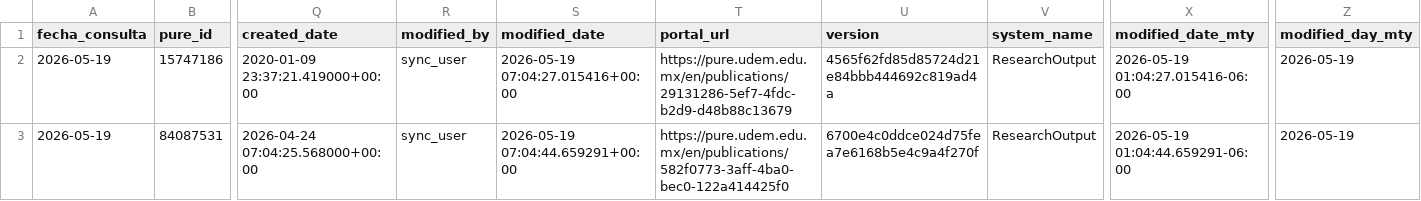
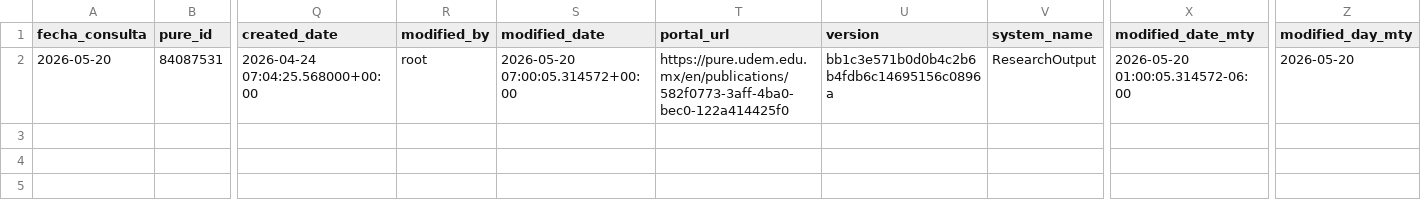
Before and after one commit to victorinox93/pure_daily, a CSV file: data/pure_modificados_hoy_con_autores.csv, drawn as a sheet; only a part is shown, gaps mark what is left out; removed rows and columns are numbered as before the commit, all else as after; rows hold the shown columns only; the diff names each change by its address in the sheet, - before the commit and + after, or states it on an @@ line.

```diff
--- a/data/pure_modificados_hoy_con_autores.csv
+++ b/data/pure_modificados_hoy_con_autores.csv
-row 2: 2026-05-19 | 15747186 | 2020-01-09 23:37:21.419000+00:00 | sync_user | 2026-05-19 07:04:27.015416+00:00 | https://pure.udem.edu.mx/en/publications/29131286-5ef7-4fdc-b2d9-d48b88c13679 | 4565f62fd85d85724d21e84bbb444692c819ad4a | ResearchOutput | 2026-05-19 01:04:27.015416-06:00 | 2026-05-19
-A2 (fecha_consulta): 2026-05-19
+A2 (fecha_consulta): 2026-05-20
-R2 (modified_by): sync_user
+R2 (modified_by): root
-S2 (modified_date): 2026-05-19 07:04:44.659291+00:00
+S2 (modified_date): 2026-05-20 07:00:05.314572+00:00
-U2 (version): 6700e4c0ddce024d75fea7e6168b5e4c9a4f270f
+U2 (version): bb1c3e571b0d0b4c2b6b4fdb6c14695156c0896a
-X2 (modified_date_mty): 2026-05-19 01:04:44.659291-06:00
+X2 (modified_date_mty): 2026-05-20 01:00:05.314572-06:00
-Z2 (modified_day_mty): 2026-05-19
+Z2 (modified_day_mty): 2026-05-20
```
Also changed, not shown: data/pure_resumen_diario.csv, data/pure_resumen_mes.csv, 2 other files.
